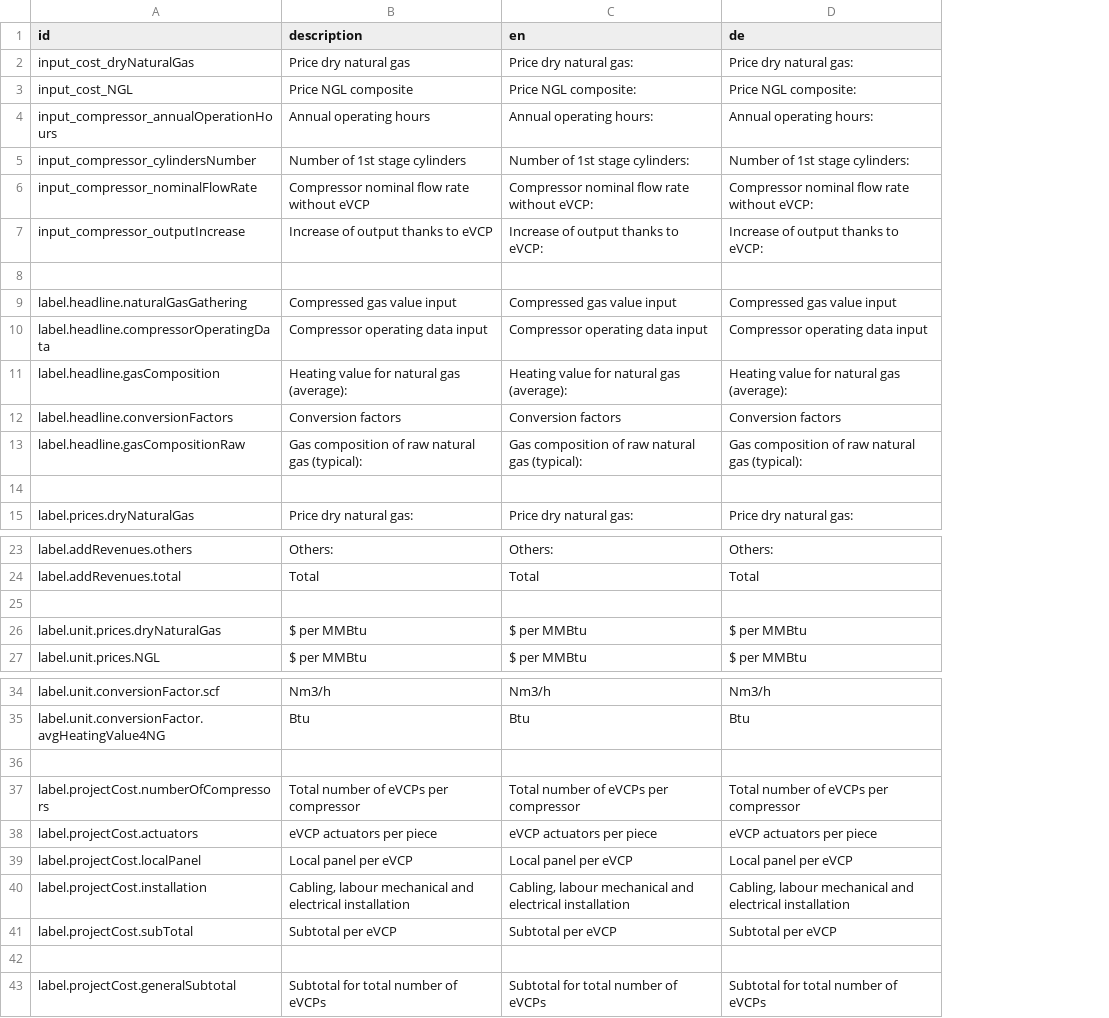
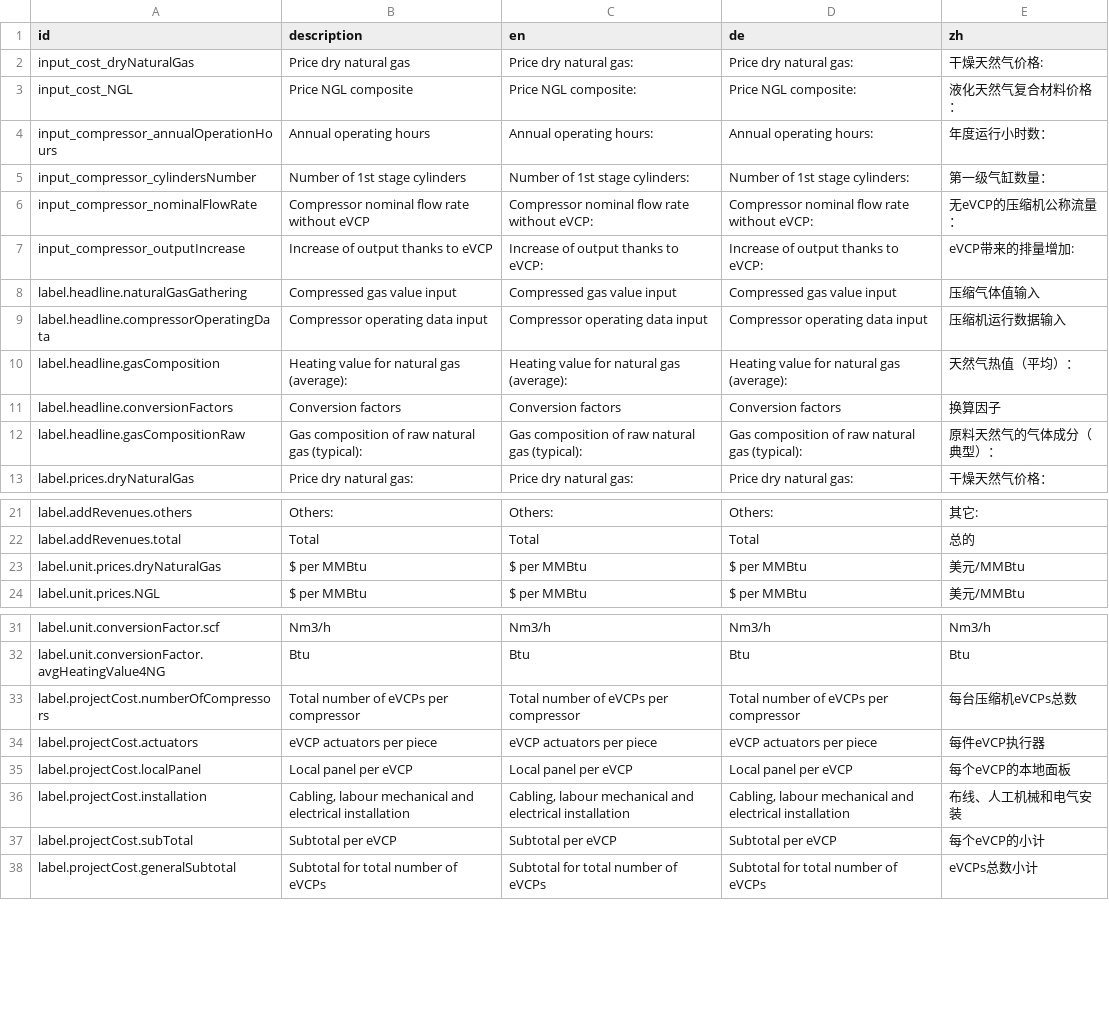
Before and after one commit to sitegeist/bitzer-approval, a CSV file: DistributionPackages/Hoerbiger.HoerbigerCom.Catalog/Resources/Private/Fusion/Presentation/Application/PaybackCalculatorEVCP/PaybackCalculatorEVCP.labels.csv, drawn as a sheet; only a part is shown, gaps mark what is left out; removed rows and columns are numbered as before the commit, all else as after; the diff covers the shown part only; the diff names each change by its address in the sheet, - before the commit and + after, or states it on an @@ line.

Commit message:
75112 bake translations from stage

```diff
--- a/DistributionPackages/Hoerbiger.HoerbigerCom.Catalog/Resources/Private/Fusion/Presentation/Application/PaybackCalculatorEVCP/PaybackCalculatorEVCP.labels.csv
+++ b/DistributionPackages/Hoerbiger.HoerbigerCom.Catalog/Resources/Private/Fusion/Presentation/Application/PaybackCalculatorEVCP/PaybackCalculatorEVCP.labels.csv
+column E (zh), rows 2-13: 干燥天然气价格: | 液化天然气复合材料价格： | 年度运行小时数： | 第一级气缸数量： | 无eVCP的压缩机公称流量： | eVCP带来的排量增加: | 压缩气体值输入 | 压缩机运行数据输入 | 天然气热值（平均）： | 换算因子 | 原料天然气的气体成分（典型）： | 干燥天然气价格：; rows 21-24: 其它: | 总的 | 美元/MMBtu | 美元/MMBtu; rows 31-38: Nm3/h | Btu | 每台压缩机eVCPs总数 | 每件eVCP执行器 | 每个eVCP的本地面板 | 布线、人工机械和电气安装 | 每个eVCP的小计 | eVCPs总数小计
-row 8: (empty)
-row 14: (empty)
-row 25: (empty)
-row 36: (empty)
-row 42: (empty)
```
Also changed, not shown: 10 removed rows elsewhere in this file, DistributionPackages/Hoerbiger.HoerbigerCom.PressArchive/Resources/Private/Fusion/Presentation/Application/PressOverview/PressOverview.labels.csv, DistributionPackages/Hoerbiger.HoerbigerCom.PressArchive/Resources/Private/Fusion/Presentation/Layout/Stage/Stage.labels.csv, 8 other files.
